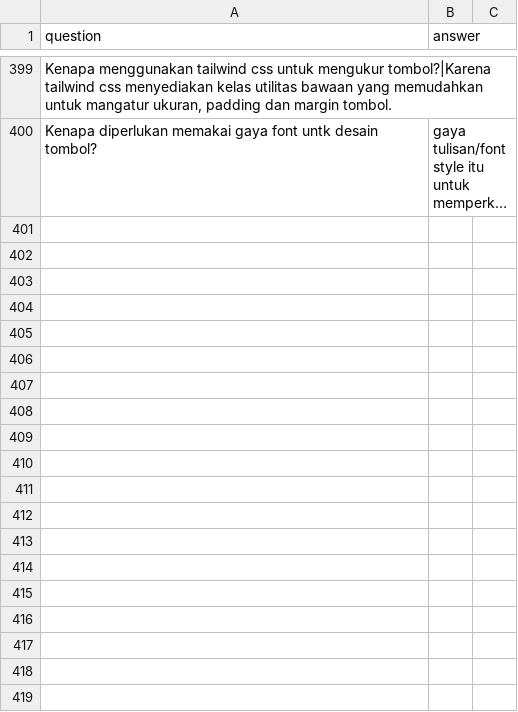
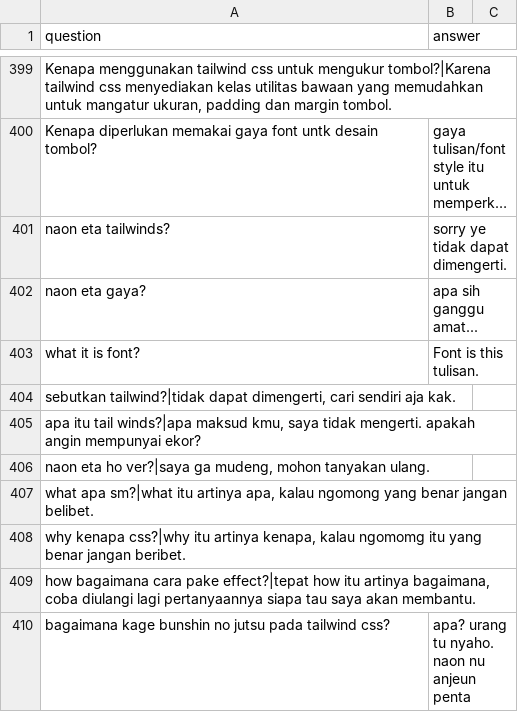
Before and after one commit to cerdasbuatan/buttontc, a CSV file: dataset/qa_alone.csv, drawn as a sheet; only a part is shown, gaps mark what is left out; long unchanged cells end in …; the diff covers the shown part only; the diff names each change by its address in the sheet, - before the commit and + after, or states it on an @@ line.

```diff
--- a/dataset/qa_alone.csv
+++ b/dataset/qa_alone.csv
+row 401: naon eta tailwinds? | sorry ye tidak dapat dimengerti.
+row 402: naon eta gaya? | apa sih ganggu amat...
+row 403: what it is font? | Font is this tulisan.
+row 404: sebutkan tailwind?|tidak dapat dimengerti, cari sendiri aja kak.
+row 405: apa itu tail winds?|apa maksud kmu, saya tidak mengerti. apakah angin mempunyai ekor?
+row 406: naon eta ho ver?|saya ga mudeng, mohon tanyakan ulang.
+row 407: what apa sm?|what itu artinya apa, kalau ngomong yang benar jangan belibet.
+row 408: why kenapa css?|why itu artinya kenapa, kalau ngomomg itu yang benar jangan beribet.
+row 409: how bagaimana cara pake effect?|tepat how itu artinya bagaimana, coba diulangi lagi pertanyaannya siapa tau saya akan membantu.
+row 410: bagaimana kage bunshin no jutsu pada tailwind css? | apa? urang tu nyaho. naon nu anjeun penta
```
Also changed, not shown: 37 added rows and 2 edited cells elsewhere in this file, 31 other files.
